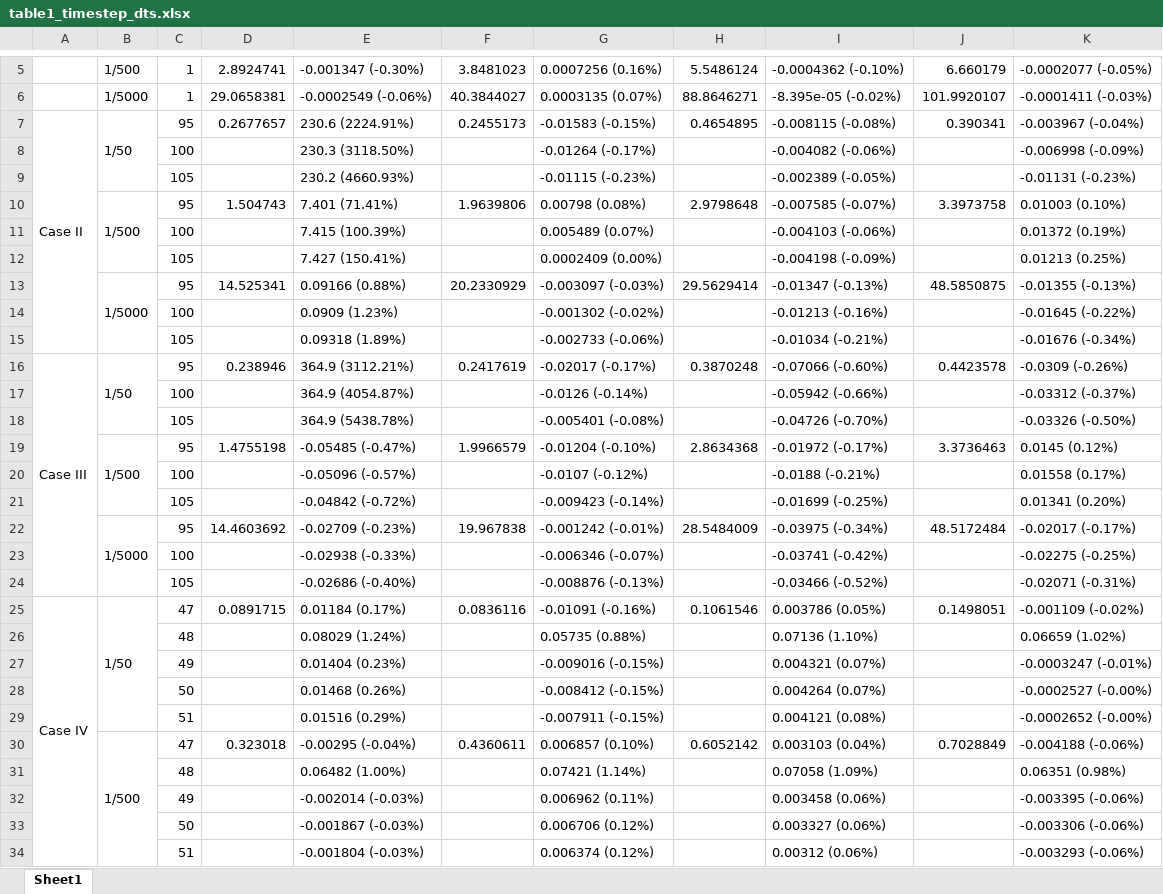
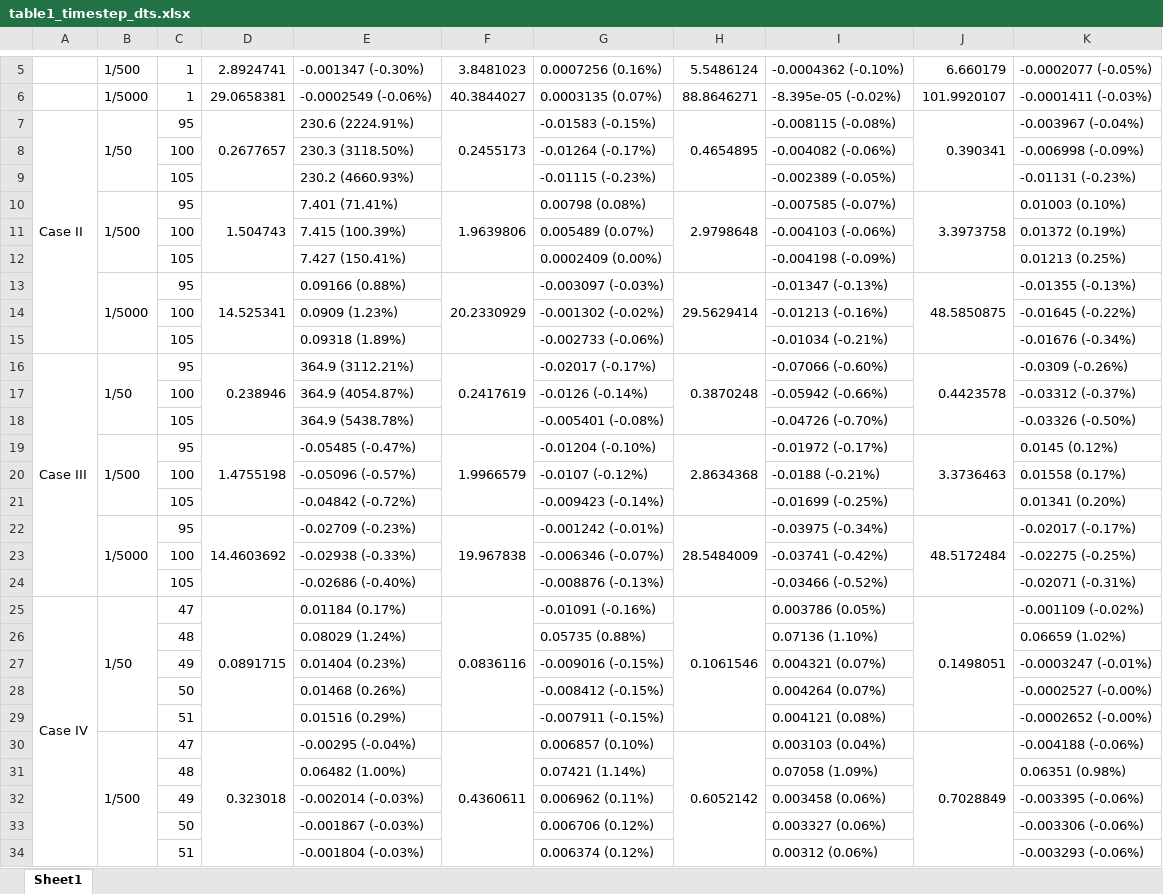
Before and after one commit to Lonelygarden/Project_sv32_EMC, an Excel workbook: table1_timestep_dts.xlsx, sheet Sheet1, drawn as a sheet; only a part is shown, gaps mark what is left out; values as stored, in another font and other column widths than the file's, no cell formats; the diff covers the shown part only; the diff names each change by its address in the sheet, - before the commit and + after, or states it on an @@ line.

```diff
--- a/table1_timestep_dts.xlsx (sheet Sheet1)
+++ b/table1_timestep_dts.xlsx (sheet Sheet1)
+D7:D9 merged
+F7:F9 merged
+H7:H9 merged
+J7:J9 merged
+D10:D12 merged
+F10:F12 merged
+H10:H12 merged
+J10:J12 merged
+D13:D15 merged
+F13:F15 merged
+H13:H15 merged
+J13:J15 merged
+D16:D18 merged
+F16:F18 merged
+H16:H18 merged
+J16:J18 merged
+D19:D21 merged
+F19:F21 merged
+H19:H21 merged
+J19:J21 merged
+D22:D24 merged
+F22:F24 merged
+H22:H24 merged
+J22:J24 merged
+D25:D29 merged
+F25:F29 merged
+H25:H29 merged
+J25:J29 merged
+D30:D34 merged
+F30:F34 merged
+H30:H34 merged
+J30:J34 merged
```
Also changed, not shown: 10 edited cells and merged cells elsewhere in this sheet, cell formats, 15 other files.
